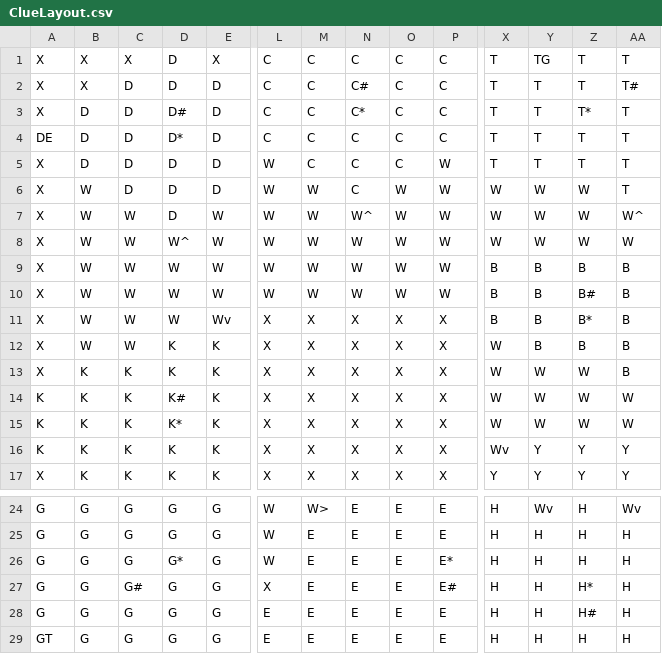
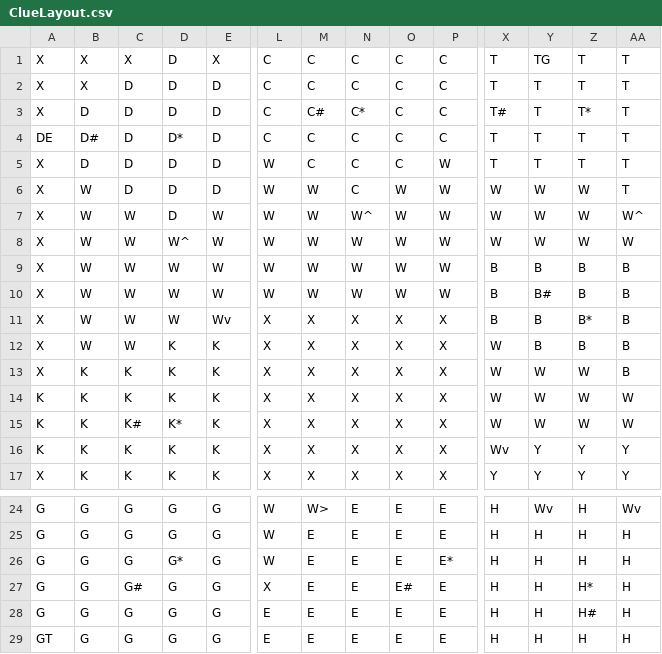
Before and after one commit to calebfarnie/ClueGame, a CSV file: data/ClueLayout.csv, drawn as a sheet; only a part is shown, gaps mark what is left out; the diff names each change by its address in the sheet, - before the commit and + after, or states it on an @@ line.

```diff
--- a/data/ClueLayout.csv
+++ b/data/ClueLayout.csv
-N2: C#
+N2: C
-AA2: T#
+AA2: T
-D3: D#
+D3: D
-M3: C
+M3: C#
-X3: T
+X3: T#
-B4: D
+B4: D#
-Y10: B
+Y10: B#
-Z10: B#
+Z10: B
-D14: K#
+D14: K
-C15: K
+C15: K#
-O27: E
+O27: E#
-P27: E#
+P27: E
```
Also changed, not shown: 2 other files.
